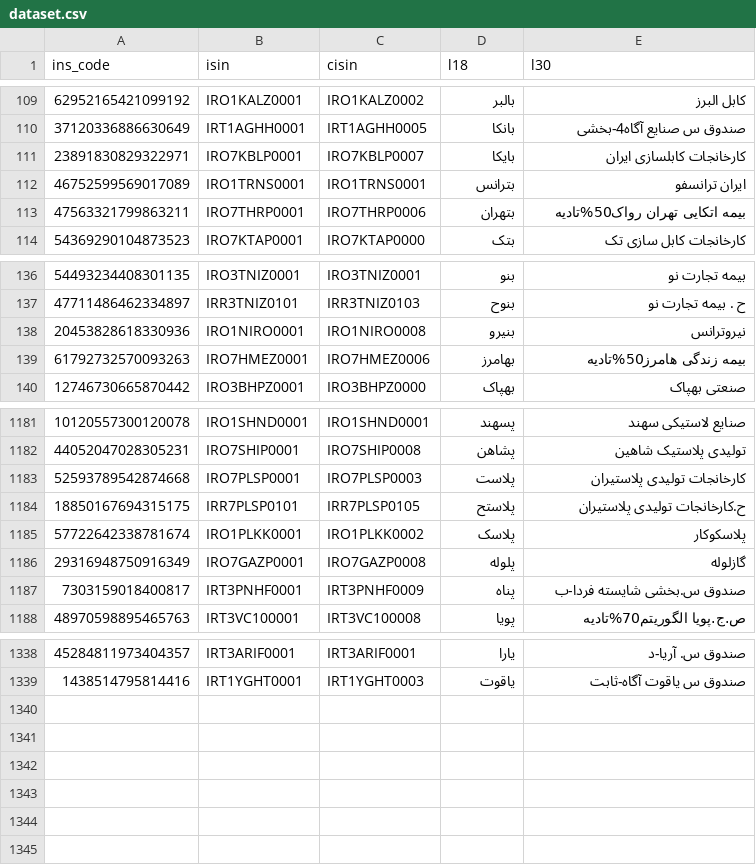
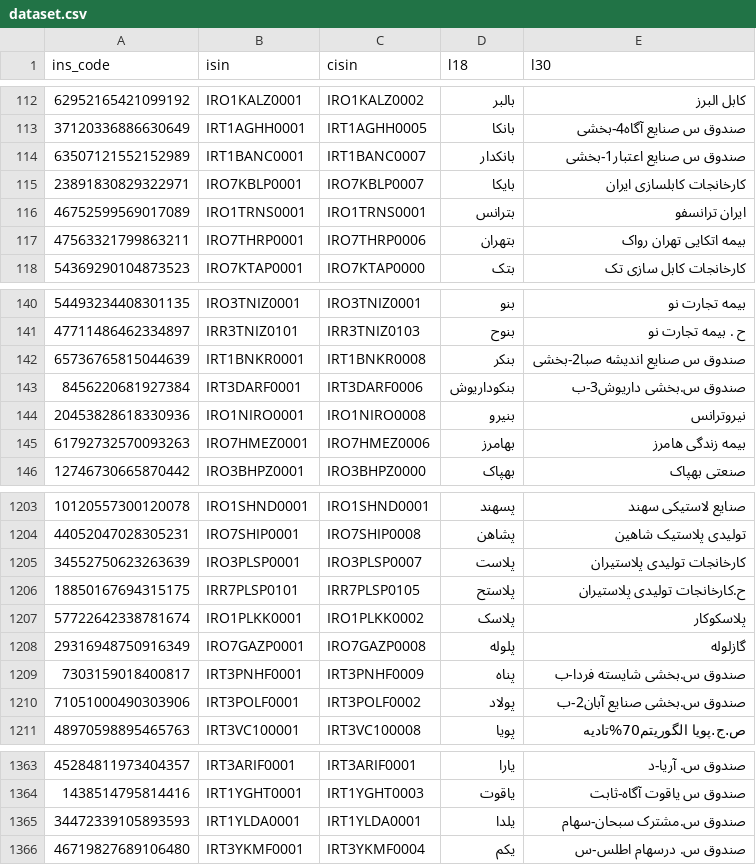
Before and after one commit to 5j9/tsetmc, a CSV file: tsetmc/dataset/dataset.csv, drawn as a sheet; only a part is shown, gaps mark what is left out; the diff covers the shown part only.

Commit message:
update the dataset

```diff
--- a/tsetmc/dataset/dataset.csv
+++ b/tsetmc/dataset/dataset.csv
@@ -110,5 +113,6 @@
 37120336886630649,IRT1AGHH0001,IRT1AGHH0005,بانکا,صندوق س صنایع آگاه4-بخشی
+63507121552152989,IRT1BANC0001,IRT1BANC0007,بانکدار,صندوق س صنایع اعتبار1-بخشی
 23891830829322971,IRO7KBLP0001,IRO7KBLP0007,بایکا,کارخانجات کابلسازی ‌ایران‌
 46752599569017089,IRO1TRNS0001,IRO1TRNS0001,بترانس,ایران‌ ترانسفو
-47563321799863211,IRO7THRP0001,IRO7THRP0006,بتهران,بیمه اتکایی تهران رواک50%تادیه
+47563321799863211,IRO7THRP0001,IRO7THRP0006,بتهران,بیمه اتکایی تهران رواک
 54369290104873523,IRO7KTAP0001,IRO7KTAP0000,بتک,کارخانجات کابل سازی‌ تک‌
@@ -137,4 +141,6 @@
 47711486462334897,IRR3TNIZ0101,IRR3TNIZ0103,بنوح,ح . بیمه تجارت نو
+65736765815044639,IRT1BNKR0001,IRT1BNKR0008,بنکر,صندوق س صنایع اندیشه صبا2-بخشی
+8456220681927384,IRT3DARF0001,IRT3DARF0006,بنکوداریوش,صندوق س.بخشی داریوش3-ب
 20453828618330936,IRO1NIRO0001,IRO1NIRO0008,بنیرو,نیروترانس‌
-61792732570093263,IRO7HMEZ0001,IRO7HMEZ0006,بهامرز,بیمه زندگی هامرز50%تادیه
+61792732570093263,IRO7HMEZ0001,IRO7HMEZ0006,بهامرز,بیمه زندگی هامرز
 12746730665870442,IRO3BHPZ0001,IRO3BHPZ0000,بهپاک,صنعتی بهپاک
@@ -1182,3 +1204,3 @@
 44052047028305231,IRO7SHIP0001,IRO7SHIP0008,پشاهن,تولیدی پلاستیک‌ شاهین
-52593789542874668,IRO7PLSP0001,IRO7PLSP0003,پلاست,کارخانجات تولیدی پلاستیران
+34552750623263639,IRO3PLSP0001,IRO3PLSP0007,پلاست,کارخانجات تولیدی پلاستیران
 18850167694315175,IRR7PLSP0101,IRR7PLSP0105,پلاستح,ح.کارخانجات تولیدی پلاستیران
@@ -1187,2 +1209,3 @@
 7303159018400817,IRT3PNHF0001,IRT3PNHF0009,پناه,صندوق س.بخشی شایسته فردا-ب
+71051000490303906,IRT3POLF0001,IRT3POLF0002,پولاد,صندوق س.بخشی صنایع آبان2-ب
 48970598895465763,IRT3VC100001,IRT3VC100008,پویا,ص.ج.پویا الگوریتم70%تادیه
@@ -1339 +1364,3 @@
 1438514795814416,IRT1YGHT0001,IRT1YGHT0003,یاقوت,صندوق س یاقوت آگاه-ثابت
+34472339105893593,IRT1YLDA0001,IRT1YLDA0001,یلدا,صندوق س.مشترک سبحان-سهام
+46719827689106480,IRT3YKMF0001,IRT3YKMF0004,یکم,صندوق س. درسهام اطلس-س
```
Also changed, not shown: 21 added rows and 14 edited cells elsewhere in this file, 1 other file.
